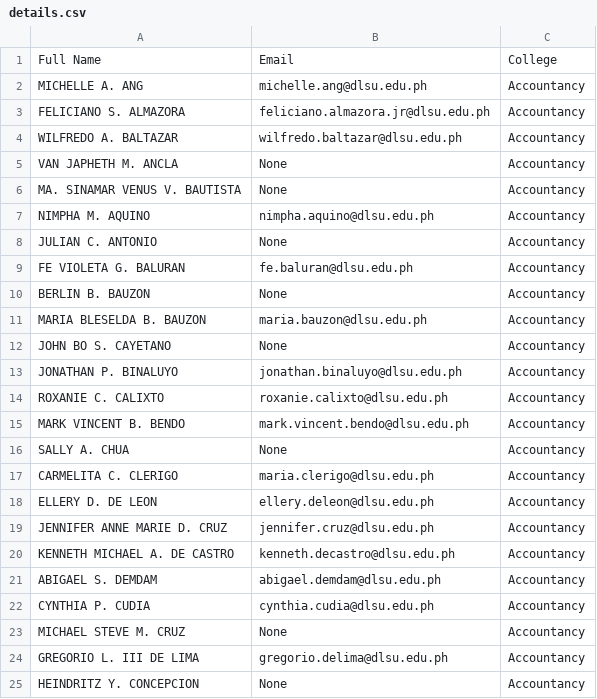
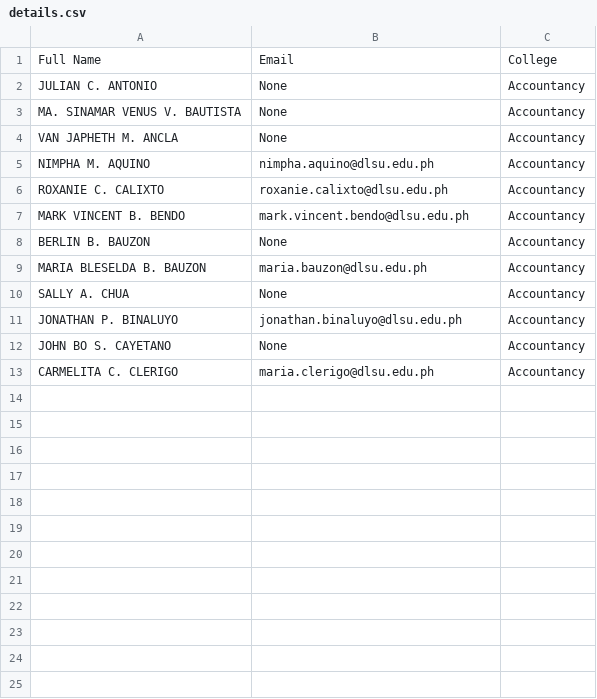
Before and after one commit to Galahallt/CSC611M-Email-Web-Scraper, a CSV file: details.csv, drawn as a sheet.

```diff
--- a/details.csv
+++ b/details.csv
@@ -1,25 +1,13 @@
 Full Name,Email,College
-MICHELLE A. ANG,michelle.ang@dlsu.edu.ph,Accountancy
-FELICIANO S. ALMAZORA,feliciano.almazora.jr@dlsu.edu.ph,Accountancy
-WILFREDO A. BALTAZAR,wilfredo.baltazar@dlsu.edu.ph,Accountancy
+JULIAN C. ANTONIO,None,Accountancy
+MA. SINAMAR VENUS V. BAUTISTA,None,Accountancy
 VAN JAPHETH M. ANCLA,None,Accountancy
-MA. SINAMAR VENUS V. BAUTISTA,None,Accountancy
 NIMPHA M. AQUINO,nimpha.aquino@dlsu.edu.ph,Accountancy
-JULIAN C. ANTONIO,None,Accountancy
-FE VIOLETA G. BALURAN,fe.baluran@dlsu.edu.ph,Accountancy
+ROXANIE C. CALIXTO,roxanie.calixto@dlsu.edu.ph,Accountancy
+MARK VINCENT B. BENDO,mark.vincent.bendo@dlsu.edu.ph,Accountancy
 BERLIN B. BAUZON,None,Accountancy
 MARIA BLESELDA B. BAUZON,maria.bauzon@dlsu.edu.ph,Accountancy
+SALLY A. CHUA,None,Accountancy
+JONATHAN P. BINALUYO,jonathan.binaluyo@dlsu.edu.ph,Accountancy
 JOHN BO S. CAYETANO,None,Accountancy
-JONATHAN P. BINALUYO,jonathan.binaluyo@dlsu.edu.ph,Accountancy
-ROXANIE C. CALIXTO,roxanie.calixto@dlsu.edu.ph,Accountancy
-MARK VINCENT B. BENDO,mark.vincent.bendo@dlsu.edu.ph,Accountancy
-SALLY A. CHUA,None,Accountancy
 CARMELITA C. CLERIGO,maria.clerigo@dlsu.edu.ph,Accountancy
-ELLERY D. DE LEON,ellery.deleon@dlsu.edu.ph,Accountancy
-JENNIFER ANNE MARIE D. CRUZ,jennifer.cruz@dlsu.edu.ph,Accountancy
-KENNETH MICHAEL A. DE CASTRO,kenneth.decastro@dlsu.edu.ph,Accountancy
-ABIGAEL S. DEMDAM,abigael.demdam@dlsu.edu.ph,Accountancy
-CYNTHIA P. CUDIA,cynthia.cudia@dlsu.edu.ph,Accountancy
-MICHAEL STEVE M. CRUZ,None,Accountancy
-GREGORIO L. III DE LIMA,gregorio.delima@dlsu.edu.ph,Accountancy
-HEINDRITZ Y. CONCEPCION,None,Accountancy
```
Also changed, not shown: 14 other files.
